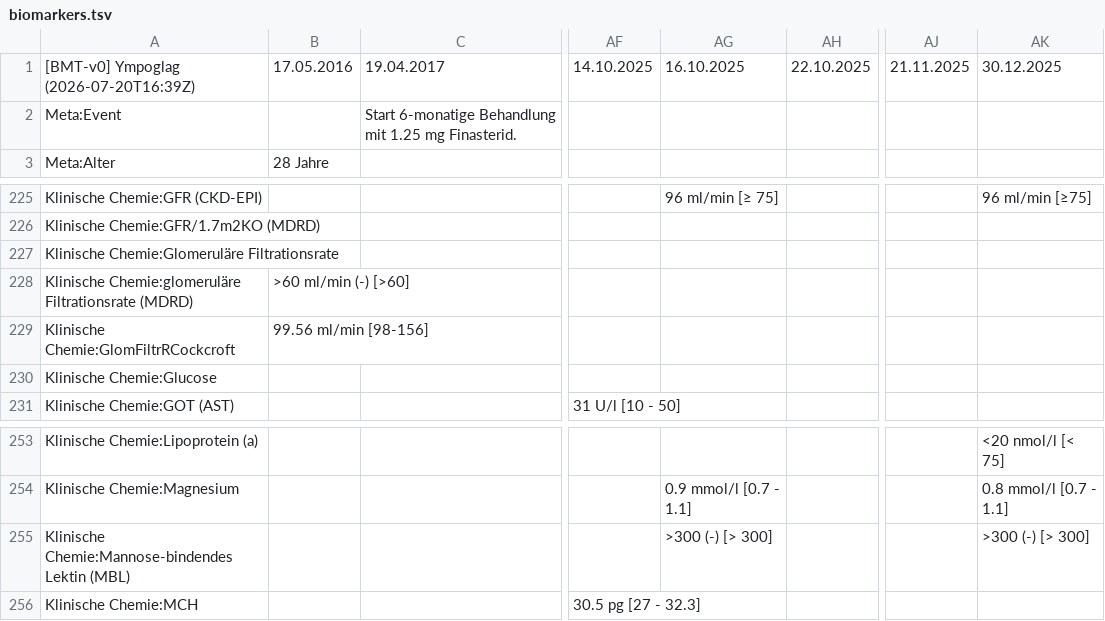
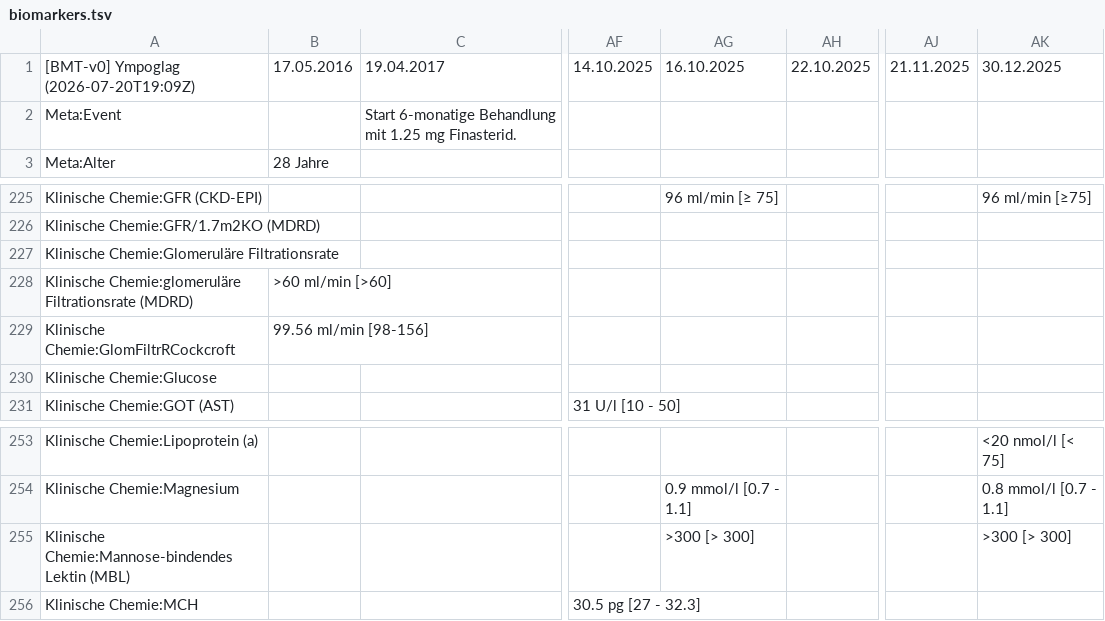
Before and after one commit to ympoglag/biomarkers, a TSV file: biomarkers.tsv, drawn as a sheet; only a part is shown, gaps mark what is left out; the diff names each change by its address in the sheet, - before the commit and + after, or states it on an @@ line.

Commit message:
Regenerate lower-bound pass markers
Update biomarkers.tsv from the regenerated anonymized output.

Rebuild derived HTML so matching lower-bound rows pass.

The MBL values now render without false low markers or alert styling.

```diff
--- a/biomarkers.tsv
+++ b/biomarkers.tsv
-A1: [BMT-v0] Ympoglag (2026-07-20T16:39Z)
+A1: [BMT-v0] Ympoglag (2026-07-20T19:09Z)
-B228: >60 ml/min (-) [>60]
+B228: >60 ml/min [>60]
-AG255: >300 (-) [> 300]
+AG255: >300 [> 300]
-AK255: >300 (-) [> 300]
+AK255: >300 [> 300]
```
Also changed, not shown: 2 other files.
